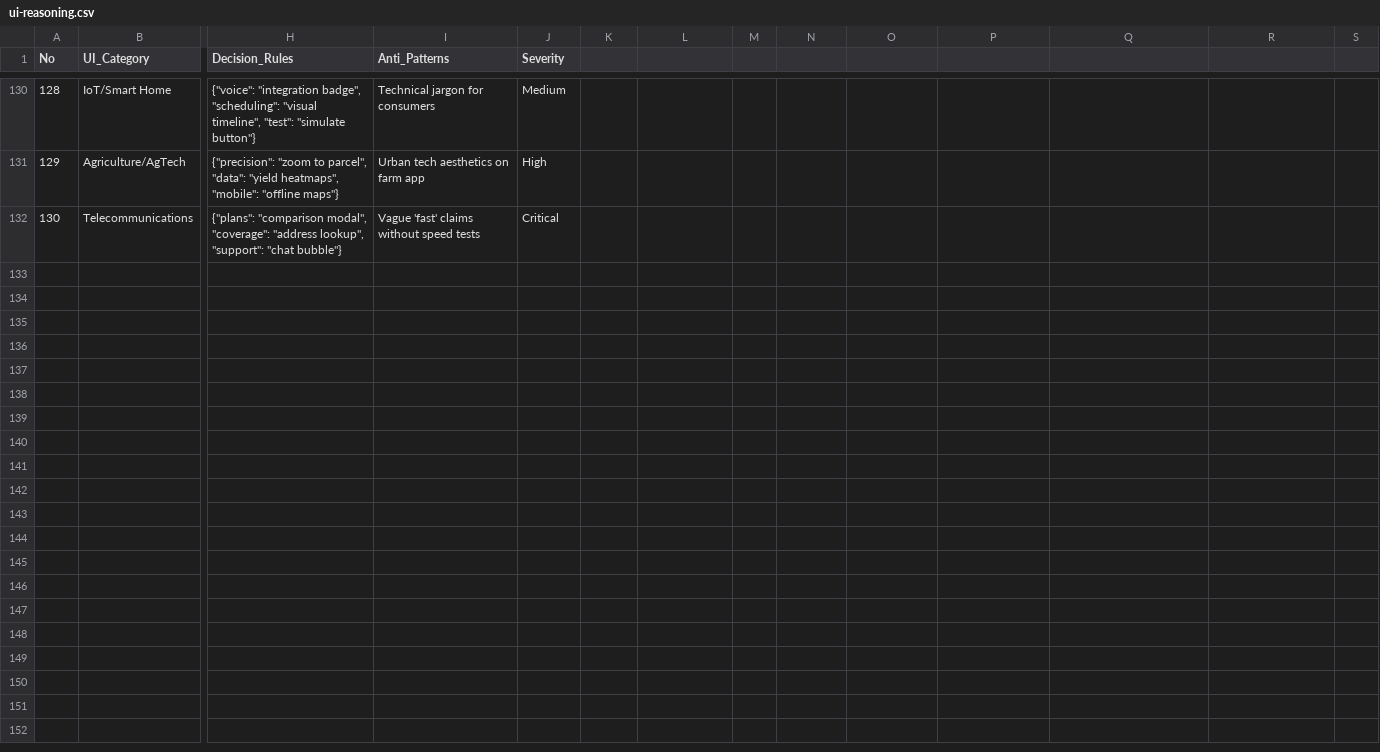
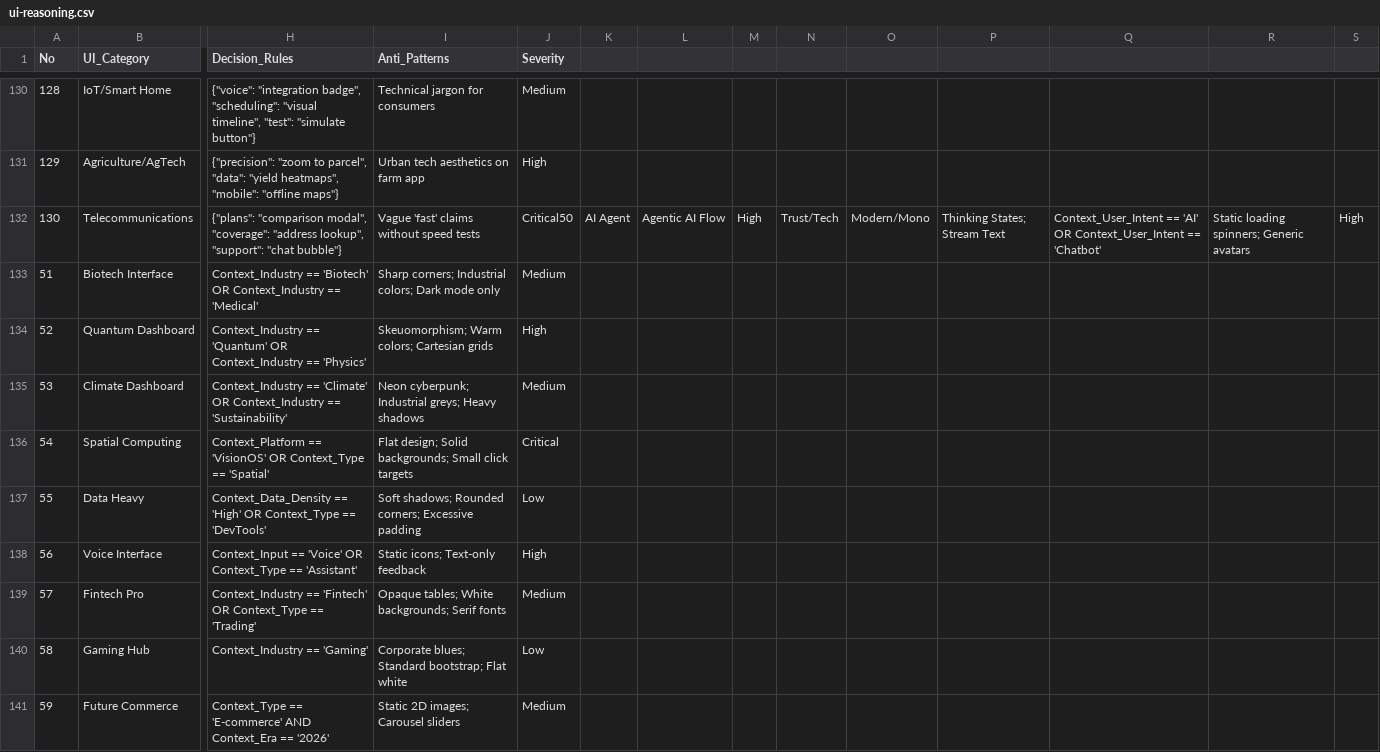
Before and after one commit to saifyxpro/ui-ux-design-pro-skill, a CSV file: skills/ui-ux-design-pro/cli/data/ui-reasoning.csv, drawn as a sheet; only a part is shown, gaps mark what is left out; rows hold the shown columns only; the diff names each change by its address in the sheet, - before the commit and + after, or states it on an @@ line.

Commit message:
data: 📈 Expanded DB with 50+ cutting-edge 2026 UI styles & logic

```diff
--- a/skills/ui-ux-design-pro/cli/data/ui-reasoning.csv
+++ b/skills/ui-ux-design-pro/cli/data/ui-reasoning.csv
-J132 (Severity): Critical
+J132 (Severity): Critical50
-K132: (empty)
+K132: AI Agent
-L132: (empty)
+L132: Agentic AI Flow
-M132: (empty)
+M132: High
-N132: (empty)
+N132: Trust/Tech
-O132: (empty)
+O132: Modern/Mono
-P132: (empty)
+P132: Thinking States; Stream Text
-Q132: (empty)
+Q132: Context_User_Intent == 'AI' OR Context_User_Intent == 'Chatbot'
-R132: (empty)
+R132: Static loading spinners; Generic avatars
-S132: (empty)
+S132: High
+row 133: 51 | Biotech Interface | Context_Industry == 'Biotech' OR Context_Industry == 'Medical' | Sharp corners; Industrial colors; Dark mode only | Medium
+row 134: 52 | Quantum Dashboard | Context_Industry == 'Quantum' OR Context_Industry == 'Physics' | Skeuomorphism; Warm colors; Cartesian grids | High
+row 135: 53 | Climate Dashboard | Context_Industry == 'Climate' OR Context_Industry == 'Sustainability' | Neon cyberpunk; Industrial greys; Heavy shadows | Medium
+row 136: 54 | Spatial Computing | Context_Platform == 'VisionOS' OR Context_Type == 'Spatial' | Flat design; Solid backgrounds; Small click targets | Critical
+row 137: 55 | Data Heavy | Context_Data_Density == 'High' OR Context_Type == 'DevTools' | Soft shadows; Rounded corners; Excessive padding | Low
+row 138: 56 | Voice Interface | Context_Input == 'Voice' OR Context_Type == 'Assistant' | Static icons; Text-only feedback | High
+row 139: 57 | Fintech Pro | Context_Industry == 'Fintech' OR Context_Type == 'Trading' | Opaque tables; White backgrounds; Serif fonts | Medium
+row 140: 58 | Gaming Hub | Context_Industry == 'Gaming' | Corporate blues; Standard bootstrap; Flat white | Low
+row 141: 59 | Future Commerce | Context_Type == 'E-commerce' AND Context_Era == '2026' | Static 2D images; Carousel sliders | Medium
```
